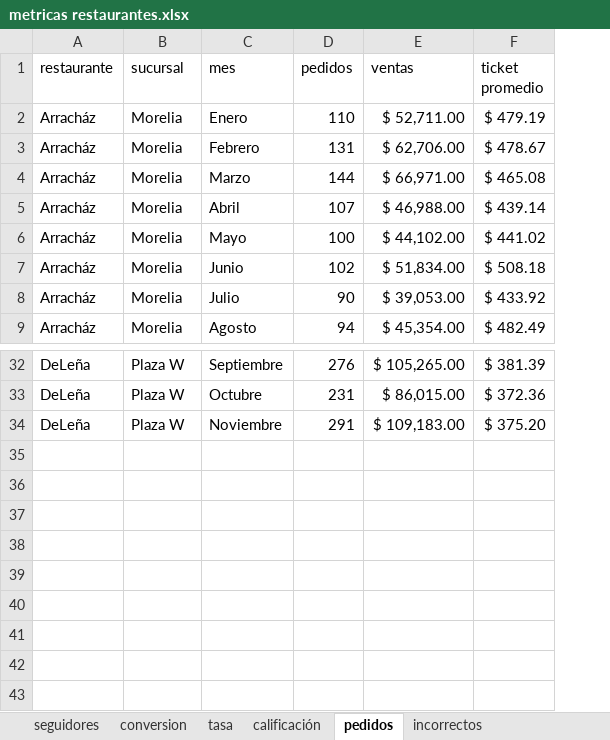
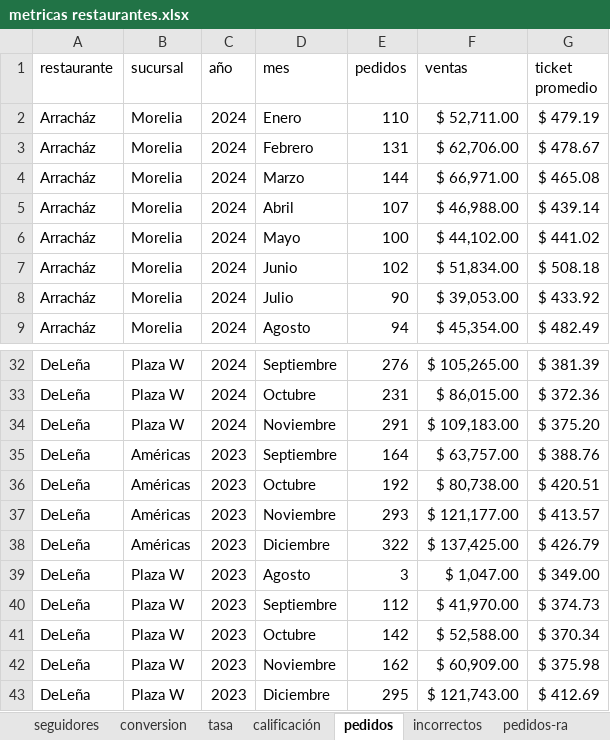
Before and after one commit to FerUlaje/Evaluacion-Restaurantes, an Excel workbook: datasets/metricas restaurantes.xlsx, sheet pedidos, drawn as a sheet; only a part is shown, gaps mark what is left out; values as stored, in another font and other column widths than the file's, no borders; table styles not drawn; the diff names each change by its address in the sheet, - before the commit and + after, or states it on an @@ line.

```diff
--- a/datasets/metricas restaurantes.xlsx (sheet pedidos)
+++ b/datasets/metricas restaurantes.xlsx (sheet pedidos)
+sheet tab: pedidos-ra
+column C (año), rows 2-9: all 2024; rows 32-34: all 2024
+row 35: DeLeña | Américas | 2023 | Septiembre | 164 | $ 63,757.00 | $ 388.76
+row 36: DeLeña | Américas | 2023 | Octubre | 192 | $ 80,738.00 | $ 420.51
+row 37: DeLeña | Américas | 2023 | Noviembre | 293 | $ 121,177.00 | $ 413.57
+row 38: DeLeña | Américas | 2023 | Diciembre | 322 | $ 137,425.00 | $ 426.79
+row 39: DeLeña | Plaza W | 2023 | Agosto | 3 | $ 1,047.00 | $ 349.00
+row 40: DeLeña | Plaza W | 2023 | Septiembre | 112 | $ 41,970.00 | $ 374.73
+row 41: DeLeña | Plaza W | 2023 | Octubre | 142 | $ 52,588.00 | $ 370.34
+row 42: DeLeña | Plaza W | 2023 | Noviembre | 162 | $ 60,909.00 | $ 375.98
+row 43: DeLeña | Plaza W | 2023 | Diciembre | 295 | $ 121,743.00 | $ 412.69
```
Also changed, not shown: 2 other files.
